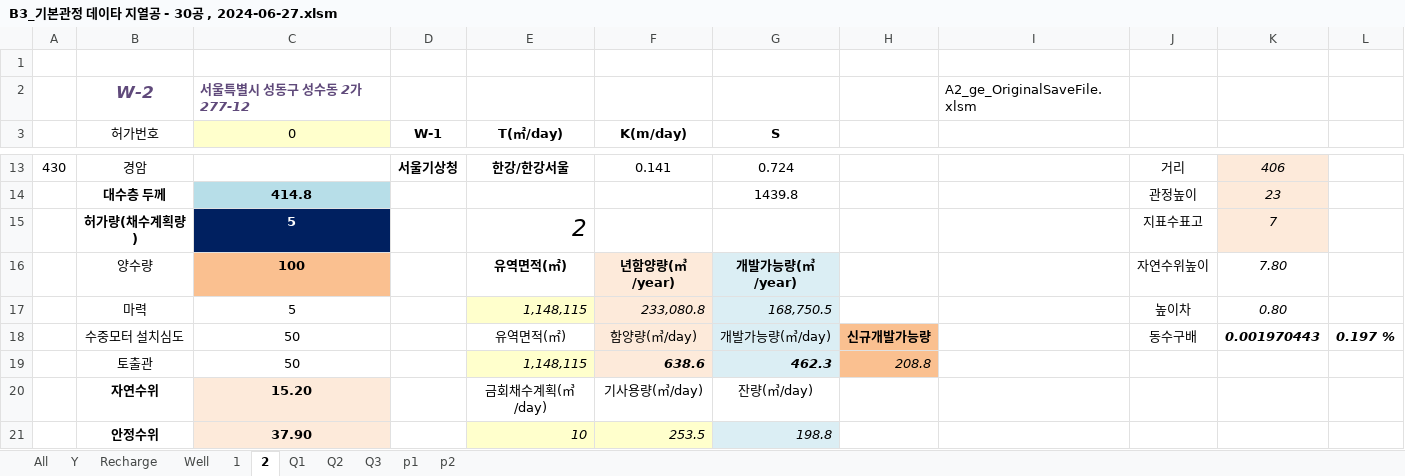
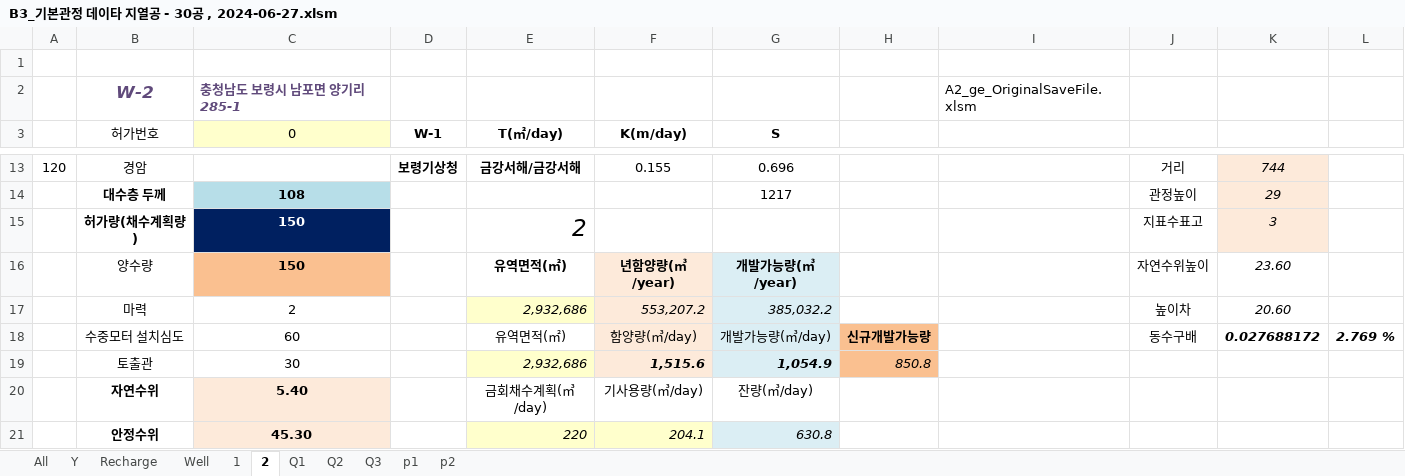
Before and after one commit to ihanseol/02_Excel2, an Excel workbook: 01_Acquifer Pumping Test/02_기본관정데이타/B3_기본관정 데이타 지열공 - 30공 , 2024-06-27.xlsm, sheet 2, drawn as a sheet; only a part is shown, gaps mark what is left out; values as stored, in another font and other column widths than the file's, no borders; charts and pictures not drawn; the diff covers the shown part only; the diff names each change by its address in the sheet, - before the commit and + after, or states it on an @@ line.

```diff
--- a/01_Acquifer Pumping Test/02_기본관정데이타/B3_기본관정 데이타 지열공 - 30공 , 2024-06-27.xlsm (sheet 2)
+++ b/01_Acquifer Pumping Test/02_기본관정데이타/B3_기본관정 데이타 지열공 - 30공 , 2024-06-27.xlsm (sheet 2)
-C2 (0): 서울특별시 성동구 성수동 2가 277-12
+C2 (0): 충청남도 보령시 남포면 양기리 285-1
-A13: 430
+A13: 120
-D13 (W-1): 서울기상청
+D13 (W-1): 보령기상청
-E13 (T(㎡/day)): 한강/한강서울
+E13 (T(㎡/day)): 금강서해/금강서해
-F13 (K(m/day)): 0.141
+F13 (K(m/day)): 0.155
-G13 (S): 0.724
+G13 (S): 0.696
-K13: 406
+K13: 744
-C14 (0): 414.8
+C14 (0): 108
-G14 (S): 1439.8
+G14 (S): 1217
-K14: 23
+K14: 29
-C15 (0): 5
+C15 (0): 150
-K15: 7
+K15: 3
-C16 (0): 100
+C16 (0): 150
-K16: 7.80
+K16: 23.60
-C17 (0): 5
+C17 (0): 2
-E17 (T(㎡/day)): 1,148,115
+E17 (T(㎡/day)): 2,932,686
-F17 (K(m/day)): 233,080.8
+F17 (K(m/day)): 553,207.2
-G17 (S): 168,750.5
+G17 (S): 385,032.2
-K17: 0.80
+K17: 20.60
-C18 (0): 50
+C18 (0): 60
-K18: 0.001970443
+K18: 0.027688172
-L18: 0.197 %
+L18: 2.769 %
-C19 (0): 50
+C19 (0): 30
-E19 (T(㎡/day)): 1,148,115
+E19 (T(㎡/day)): 2,932,686
-F19 (K(m/day)): 638.6
+F19 (K(m/day)): 1,515.6
-G19 (S): 462.3
+G19 (S): 1,054.9
-H19: 208.8
+H19: 850.8
-C20 (0): 15.20
+C20 (0): 5.40
-C21 (0): 37.90
+C21 (0): 45.30
-E21 (T(㎡/day)): 10
+E21 (T(㎡/day)): 220
-F21 (K(m/day)): 253.5
+F21 (K(m/day)): 204.1
-G21 (S): 198.8
+G21 (S): 630.8
```
Also changed, not shown: 34 edited cells elsewhere in this sheet, sheet All, sheet Y, sheet Recharge, sheet p2, sheet p1, sheet 1, 1 more sheet, charts or pictures, 10 other files.
